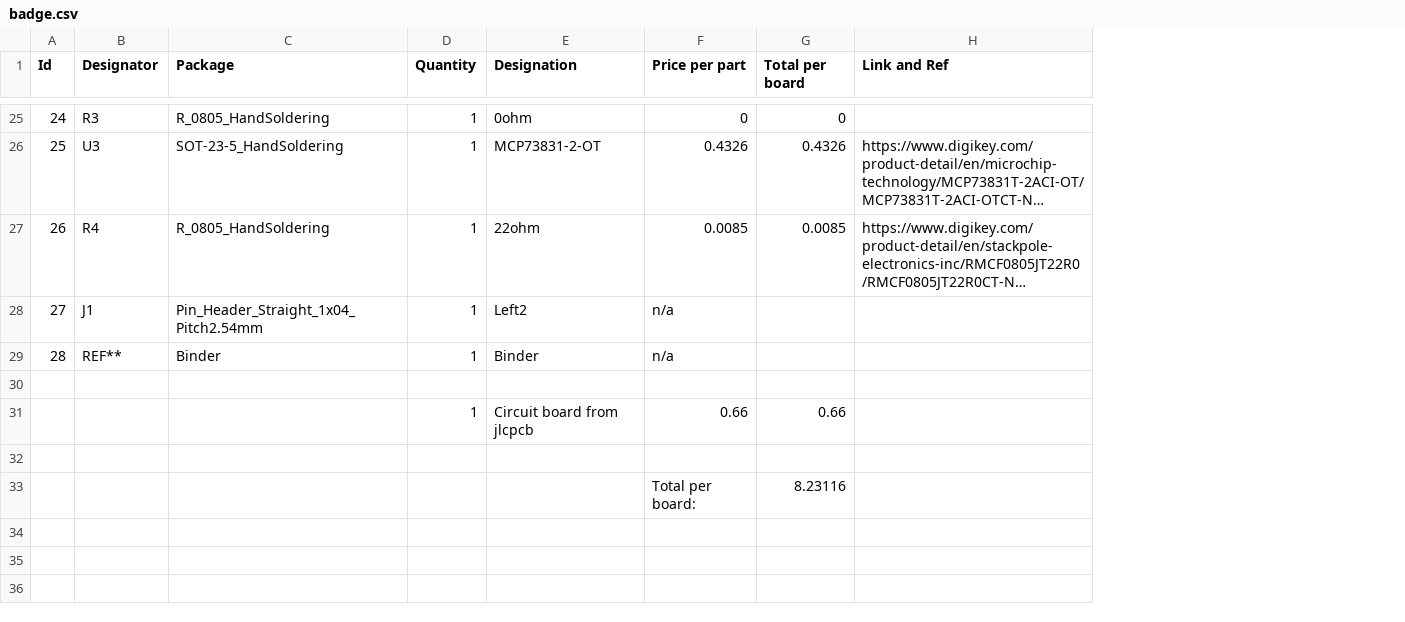
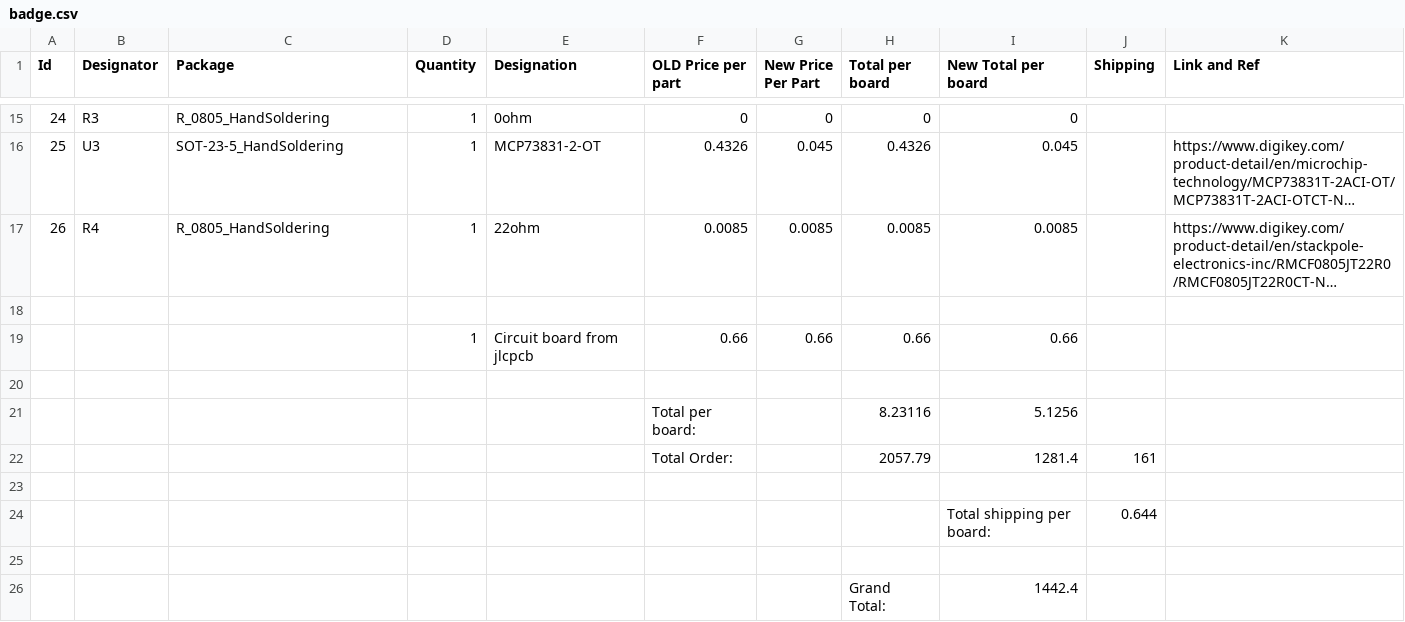
Before and after one commit to wrickert/badge, a CSV file: Schematic/Badge/badge.csv, drawn as a sheet; only a part is shown, gaps mark what is left out; long unchanged cells end in …; removed rows and columns are numbered as before the commit, all else as after; the diff covers the shown part only; the diff names each change by its address in the sheet, - before the commit and + after, or states it on an @@ line.

```diff
--- a/Schematic/Badge/badge.csv
+++ b/Schematic/Badge/badge.csv
+column G (New Price Per Part), rows 15-19: 0 | 0.045 | 0.0085 |  | 0.66
+column I (New Total per board), rows 15-21: 0 | 0.045 | 0.0085 |  | 0.66 |  | 5.1256
+column J (Shipping), empty
-F1: Price per part
+F1: OLD Price per part
-row 28: 27 | J1 | Pin_Header_Straight_1x04_Pitch2.54mm | 1 | Left2 | n/a
-row 29: 28 | REF** | Binder | 1 | Binder | n/a
+row 22:  |  |  |  |  | Total Order: |  | 2057.79 | 1281.4 | 161
+row 23: (empty)
+row 24:  |  |  |  |  |  |  |  | Total shipping per board: | 0.644
+row 25: (empty)
+row 26:  |  |  |  |  |  |  | Grand Total: | 1442.4
```
Also changed, not shown: 1 added row, 11 removed rows and 2 edited cells elsewhere in this file, 56 other files.
